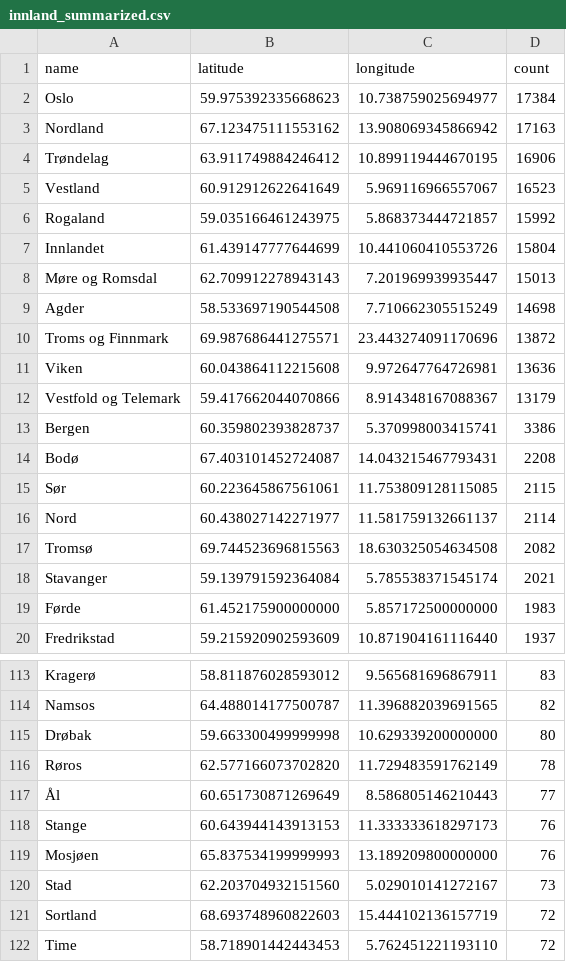
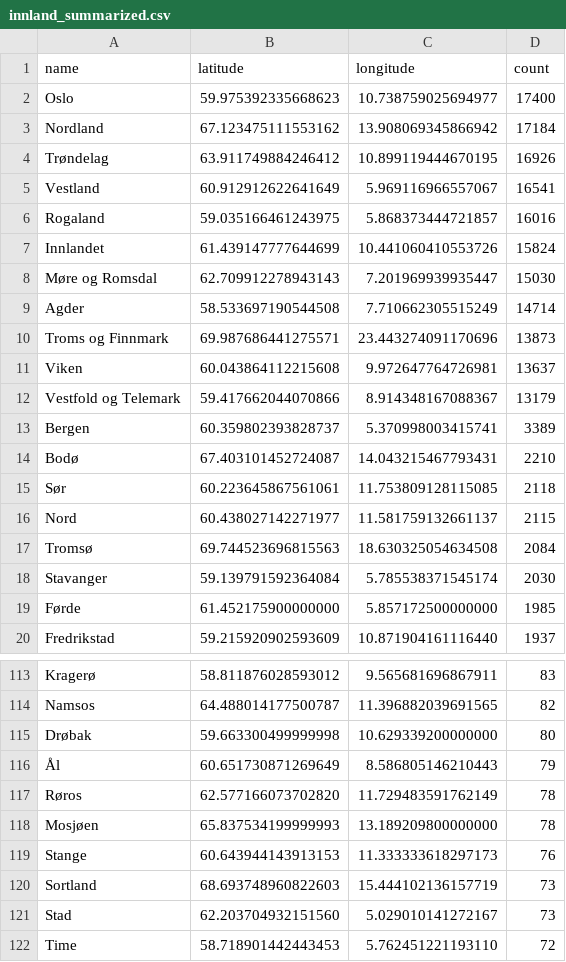
Before and after one commit to EllingOftedal/GIS-Blog, a CSV file: scripts/nrk/inland/results/innland_summarized.csv, drawn as a sheet; only a part is shown, gaps mark what is left out; the diff covers the shown part only.

```diff
--- a/scripts/nrk/inland/results/innland_summarized.csv
+++ b/scripts/nrk/inland/results/innland_summarized.csv
@@ -1,20 +1,20 @@
 name,latitude,longitude,count
-Oslo,59.975392335668623,10.738759025694977,17384
-Nordland,67.123475111553162,13.908069345866942,17163
-Trøndelag,63.911749884246412,10.899119444670195,16906
-Vestland,60.912912622641649,5.969116966557067,16523
-Rogaland,59.035166461243975,5.868373444721857,15992
-Innlandet,61.439147777644699,10.441060410553726,15804
-Møre og Romsdal,62.709912278943143,7.201969939935447,15013
-Agder,58.533697190544508,7.710662305515249,14698
-Troms og Finnmark,69.987686441275571,23.443274091170696,13872
-Viken,60.043864112215608,9.972647764726981,13636
+Oslo,59.975392335668623,10.738759025694977,17400
+Nordland,67.123475111553162,13.908069345866942,17184
+Trøndelag,63.911749884246412,10.899119444670195,16926
+Vestland,60.912912622641649,5.969116966557067,16541
+Rogaland,59.035166461243975,5.868373444721857,16016
+Innlandet,61.439147777644699,10.441060410553726,15824
+Møre og Romsdal,62.709912278943143,7.201969939935447,15030
+Agder,58.533697190544508,7.710662305515249,14714
+Troms og Finnmark,69.987686441275571,23.443274091170696,13873
+Viken,60.043864112215608,9.972647764726981,13637
 Vestfold og Telemark,59.417662044070866,8.914348167088367,13179
-Bergen,60.359802393828737,5.370998003415741,3386
-Bodø,67.403101452724087,14.043215467793431,2208
-Sør,60.223645867561061,11.753809128115085,2115
-Nord,60.438027142271977,11.581759132661137,2114
-Tromsø,69.744523696815563,18.630325054634508,2082
-Stavanger,59.139791592364084,5.785538371545174,2021
-Førde,61.452175900000000,5.857172500000000,1983
+Bergen,60.359802393828737,5.370998003415741,3389
+Bodø,67.403101452724087,14.043215467793431,2210
+Sør,60.223645867561061,11.753809128115085,2118
+Nord,60.438027142271977,11.581759132661137,2115
+Tromsø,69.744523696815563,18.630325054634508,2084
+Stavanger,59.139791592364084,5.785538371545174,2030
+Førde,61.452175900000000,5.857172500000000,1985
 Fredrikstad,59.215920902593609,10.871904161116440,1937
@@ -115,8 +115,8 @@ Namsos,64.488014177500787,11.396882039691565,82
 Drøbak,59.663300499999998,10.629339200000000,80
+Ål,60.651730871269649,8.586805146210443,79
 Røros,62.577166073702820,11.729483591762149,78
-Ål,60.651730871269649,8.586805146210443,77
+Mosjøen,65.837534199999993,13.189209800000000,78
 Stange,60.643944143913153,11.333333618297173,76
-Mosjøen,65.837534199999993,13.189209800000000,76
+Sortland,68.693748960822603,15.444102136157719,73
 Stad,62.203704932151560,5.029010141272167,73
-Sortland,68.693748960822603,15.444102136157719,72
 Time,58.718901442443453,5.762451221193110,72
```
Also changed, not shown: 8 added rows, 8 removed rows and 4 edited cells elsewhere in this file, scripts/nrk/global/results/countries_summarized.csv.
